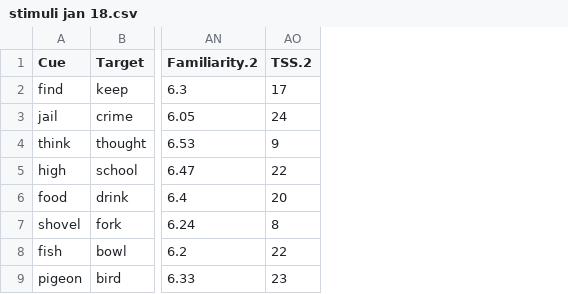
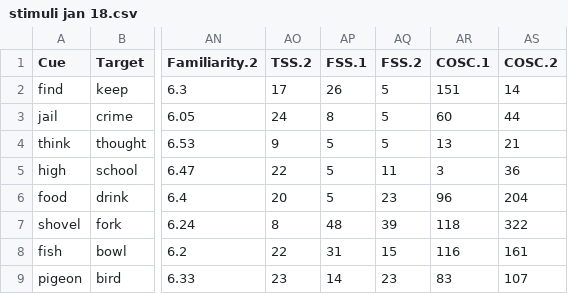
Before and after one commit to doomlab/Nick-Thesis, a CSV file: 1 stimuli/stimuli jan 18.csv, drawn as a sheet; only a part is shown, gaps mark what is left out; the diff names each change by its address in the sheet, - before the commit and + after, or states it on an @@ line.

Commit message:
updated stimuli

```diff
--- a/1 stimuli/stimuli jan 18.csv
+++ b/1 stimuli/stimuli jan 18.csv
+column AP (FSS.1), rows 2-9: 26 | 8 | 5 | 5 | 5 | 48 | 31 | 14
+column AQ (FSS.2), rows 2-9: 5 | 5 | 5 | 11 | 23 | 39 | 15 | 23
+column AR (COSC.1), rows 2-9: 151 | 60 | 13 | 3 | 96 | 118 | 116 | 83
+column AS (COSC.2), rows 2-9: 14 | 44 | 21 | 36 | 204 | 322 | 161 | 107
```
Also changed, not shown: 3 other files.
